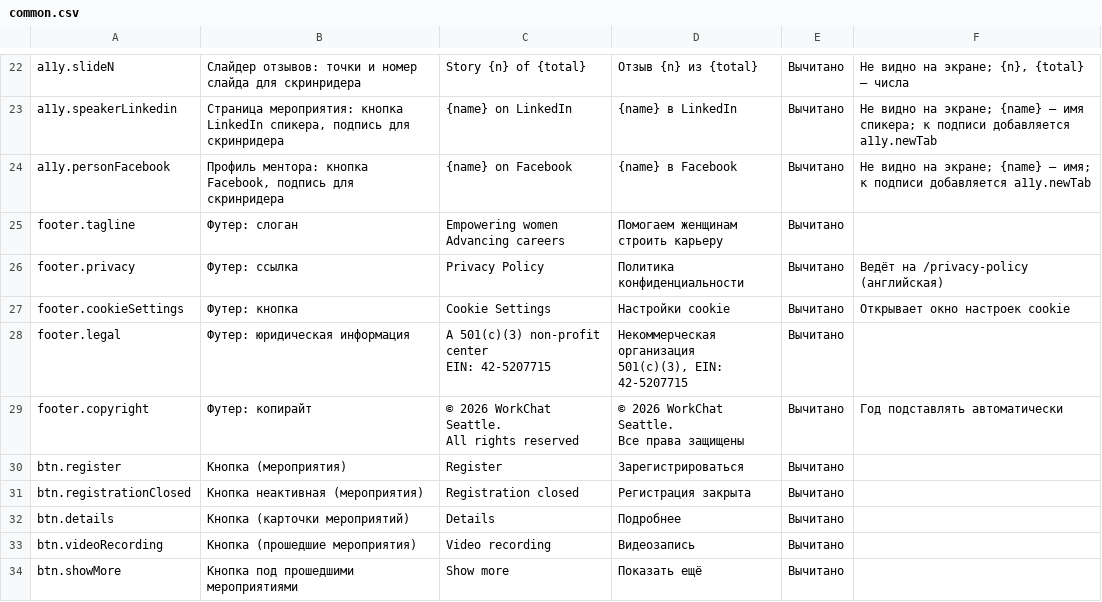
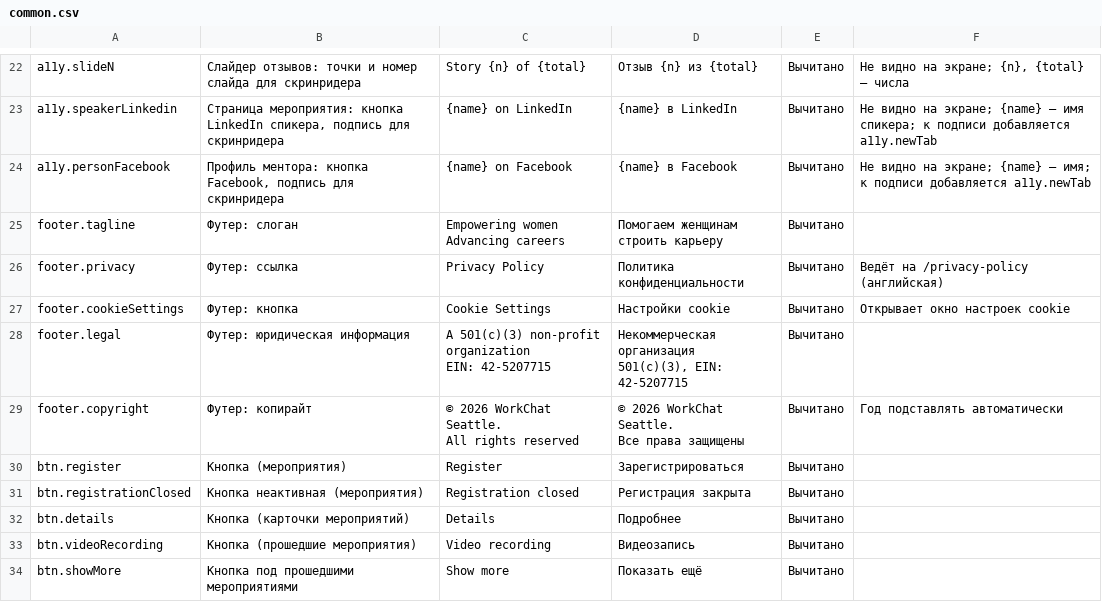
Before and after one commit to WorkChat-Seattle/workchat-seattle-website, a CSV file: content/texts/common.csv, drawn as a sheet; only a part is shown, gaps mark what is left out.

```diff
--- a/content/texts/common.csv
+++ b/content/texts/common.csv
@@ -29,5 +29,5 @@ footer.privacy,Футер: ссылка,Privacy Policy,Политика конф
 footer.cookieSettings,Футер: кнопка,Cookie Settings,Настройки cookie,Вычитано,Открывает окно настроек cookie
-footer.legal,Футер: юридическая информация,"A 501(c)(3) non-profit center
-EIN: 42-5207715","Некоммерческая организация
-501(c)(3), EIN: 42-5207715",Вычитано,
+footer.legal,Футер: юридическая информация,"A 501(c)(3) non-profit organization
+EIN: 42-5207715","Некоммерческая организация
+501(c)(3), EIN: 42-5207715",Вычитано,
 footer.copyright,Футер: копирайт,"© 2026 WorkChat Seattle.
```
Also changed, not shown: 1 other file.
